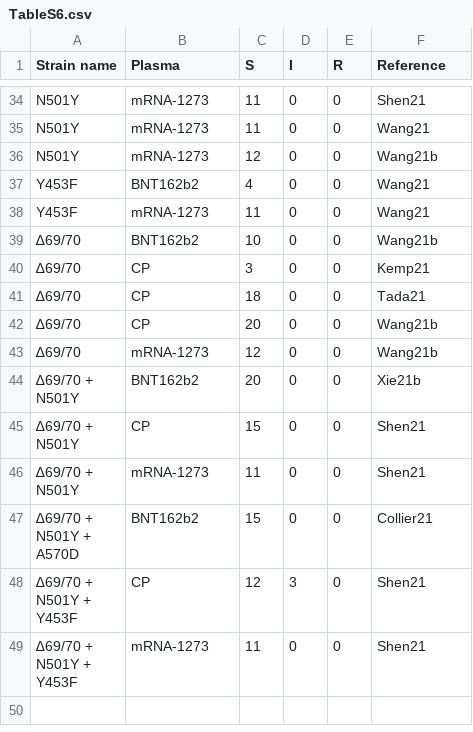
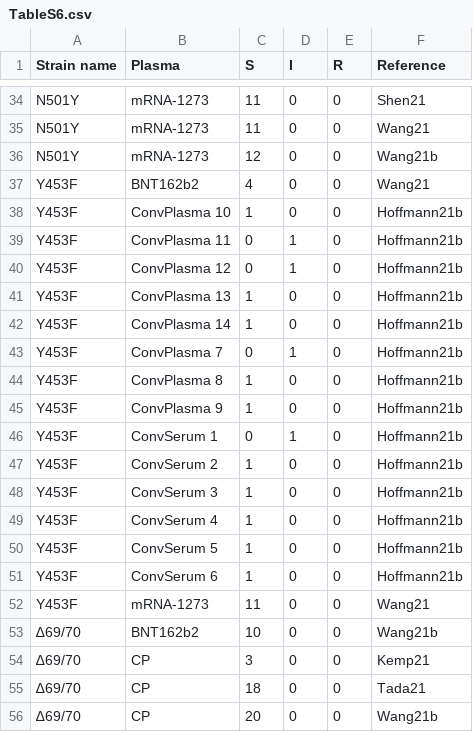
Before and after one commit to hivdb/covid-drdb-reports, a CSV file: susceptibility-data_files/table/TableS6.csv, drawn as a sheet; only a part is shown, gaps mark what is left out; the shorter side is filled out with more unchanged rows; the diff names each change by its address in the sheet, - before the commit and + after, or states it on an @@ line.

```diff
--- a/susceptibility-data_files/table/TableS6.csv
+++ b/susceptibility-data_files/table/TableS6.csv
+row 38: Y453F | ConvPlasma 10 | 1 | 0 | 0 | Hoffmann21b
+row 39: Y453F | ConvPlasma 11 | 0 | 1 | 0 | Hoffmann21b
+row 40: Y453F | ConvPlasma 12 | 0 | 1 | 0 | Hoffmann21b
+row 41: Y453F | ConvPlasma 13 | 1 | 0 | 0 | Hoffmann21b
+row 42: Y453F | ConvPlasma 14 | 1 | 0 | 0 | Hoffmann21b
+row 43: Y453F | ConvPlasma 7 | 0 | 1 | 0 | Hoffmann21b
+row 44: Y453F | ConvPlasma 8 | 1 | 0 | 0 | Hoffmann21b
+row 45: Y453F | ConvPlasma 9 | 1 | 0 | 0 | Hoffmann21b
+row 46: Y453F | ConvSerum 1 | 0 | 1 | 0 | Hoffmann21b
+row 47: Y453F | ConvSerum 2 | 1 | 0 | 0 | Hoffmann21b
+row 48: Y453F | ConvSerum 3 | 1 | 0 | 0 | Hoffmann21b
+row 49: Y453F | ConvSerum 4 | 1 | 0 | 0 | Hoffmann21b
+row 50: Y453F | ConvSerum 5 | 1 | 0 | 0 | Hoffmann21b
+row 51: Y453F | ConvSerum 6 | 1 | 0 | 0 | Hoffmann21b
```
Also changed, not shown: susceptibility-data_files/table/TableS3.csv, susceptibility-data_files/table/TableS4.csv, 11 other files.
